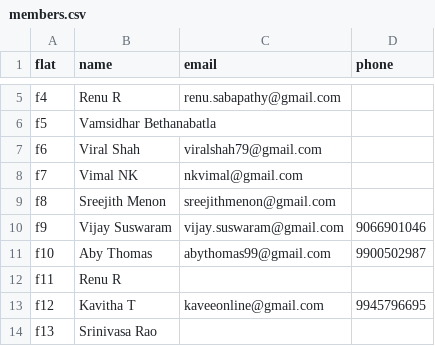
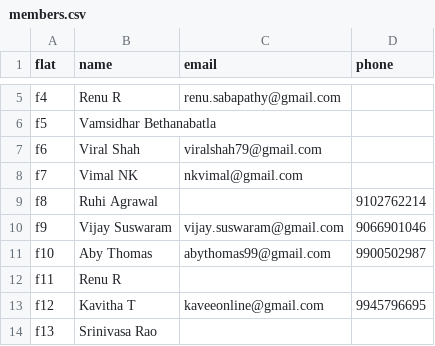
Before and after one commit to manapristine/manapristine, a CSV file: db/members.csv, drawn as a sheet; only a part is shown, gaps mark what is left out.

Commit message:
ruhi agrawal made owner of f8

```diff
--- a/db/members.csv
+++ b/db/members.csv
@@ -8,3 +8,3 @@ f6,Viral Shah,viralshah79@gmail.com,
 f7,Vimal NK,nkvimal@gmail.com,
-f8,Sreejith Menon,sreejithmenon@gmail.com,
+f8,Ruhi Agrawal,,9102762214
 f9,Vijay Suswaram,vijay.suswaram@gmail.com,9066901046
```
Also changed, not shown: db/occupants.csv.
